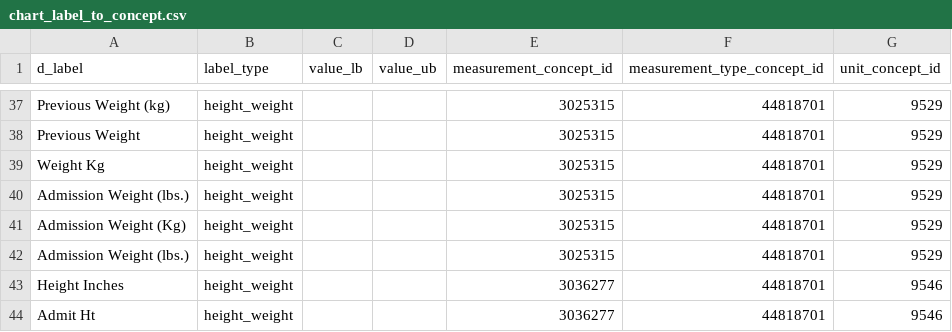
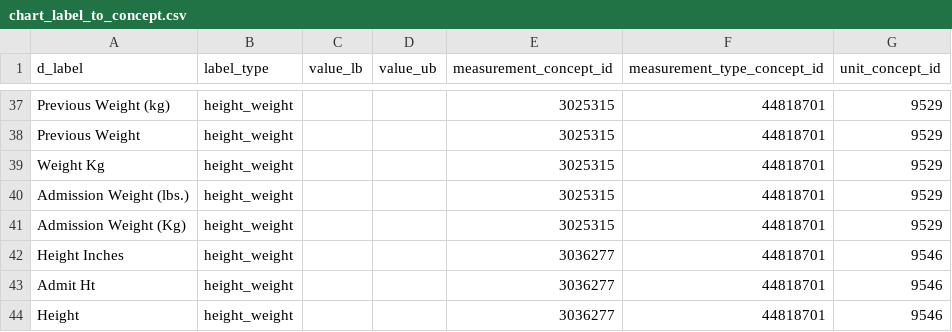
Before and after one commit to MIT-LCP/mimic-omop, a CSV file: extras/concept/chart_label_to_concept.csv, drawn as a sheet; only a part is shown, gaps mark what is left out; the shorter side is filled out with more unchanged rows; the diff names each change by its address in the sheet, - before the commit and + after, or states it on an @@ line.

Commit message:
Fixes #49
We really should apply omop integrity constraint after an etl as a
simple but powerfull checker

```diff
--- a/extras/concept/chart_label_to_concept.csv
+++ b/extras/concept/chart_label_to_concept.csv
-row 42: Admission Weight (lbs.) | height_weight |  |  | 3025315 | 44818701 | 9529
```
